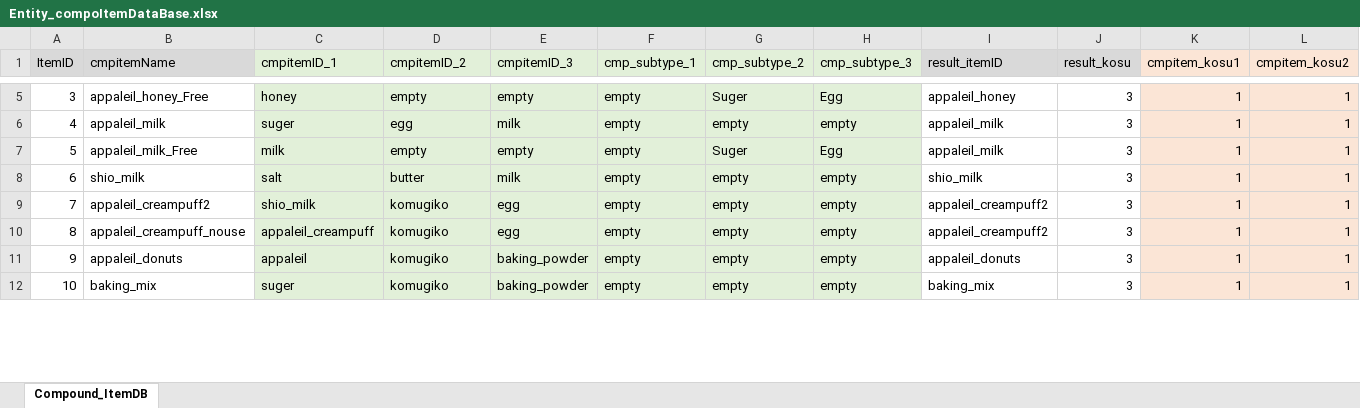
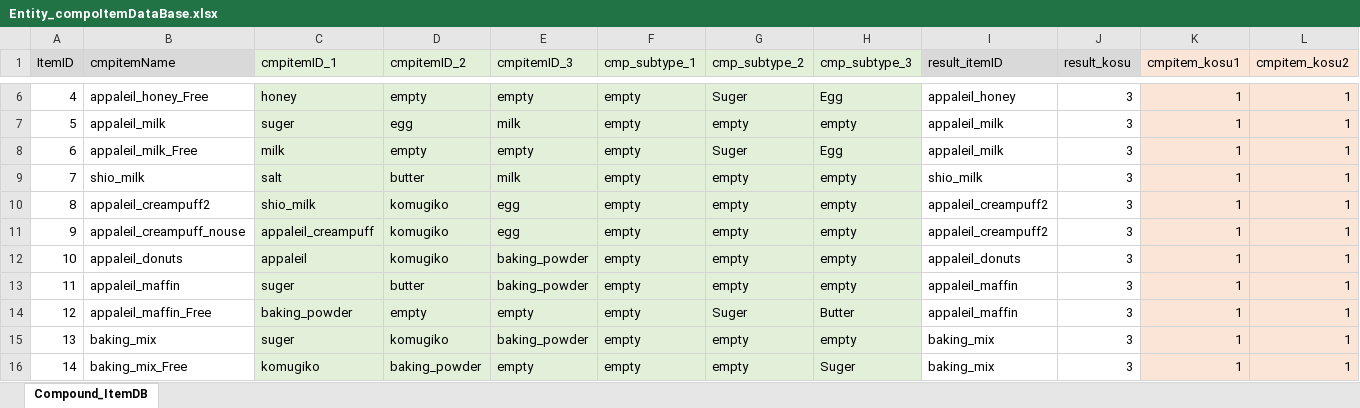
Before and after one commit to matoarita/Okashi_Atlier2, an Excel workbook: Assets/Excel_Data/Entity_compoItemDataBase.xlsx, sheet Compound_ItemDB, drawn as a sheet; only a part is shown, gaps mark what is left out; values as stored, in another font and other column widths than the file's, no borders; rows hold the shown columns only; the diff covers the shown part only; the diff names each change by its address in the sheet, - before the commit and + after, or states it on an @@ line.

```diff
--- a/Assets/Excel_Data/Entity_compoItemDataBase.xlsx (sheet Compound_ItemDB)
+++ b/Assets/Excel_Data/Entity_compoItemDataBase.xlsx (sheet Compound_ItemDB)
@@ column A (ItemID) renumbered from row 5 down @@
+row 13: 11 | appaleil_maffin | suger | butter | baking_powder | empty | empty | empty | appaleil_maffin | 3 | 1 | 1
+row 14: 12 | appaleil_maffin_Free | baking_powder | empty | empty | empty | Suger | Butter | appaleil_maffin | 3 | 1 | 1
+row 16: 14 | baking_mix_Free | komugiko | baking_powder | empty | empty | empty | Suger | baking_mix | 3 | 1 | 1
```
Also changed, not shown: 5 added rows and 77 edited cells elsewhere in this sheet, Assets/Excel_Data/Entity_ItemDataBase.xlsx, Assets/Excel_Data/Entity_QuestSetDataBase.xlsx, 32 other files.
